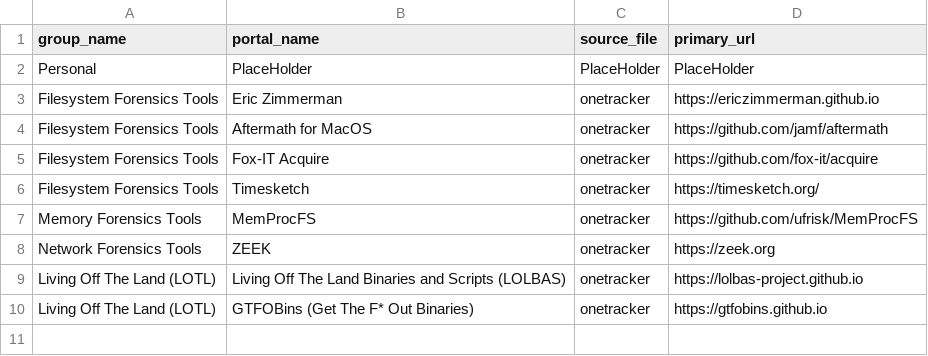
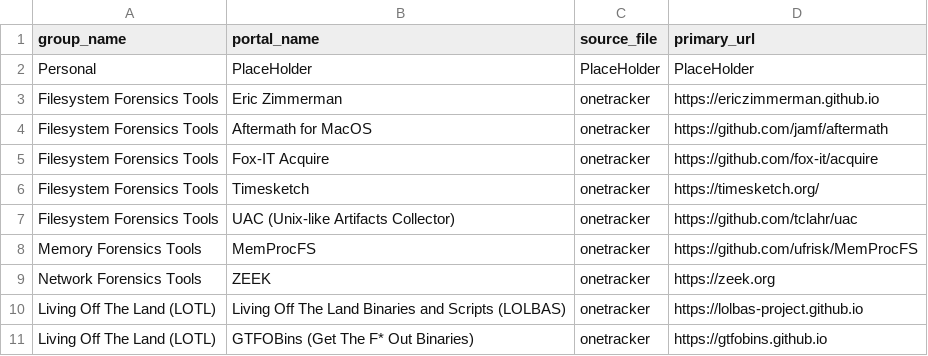
Before and after one commit to arimboor/lookups, a CSV file: onetracker.csv, drawn as a sheet.

Commit message:
Update onetracker.csv

```diff
--- a/onetracker.csv
+++ b/onetracker.csv
@@ -6,2 +6,3 @@ Filesystem Forensics Tools,Fox-IT Acquire,onetracker,https://github.com/fox-it/a
 Filesystem Forensics Tools,Timesketch,onetracker,https://timesketch.org/
+Filesystem Forensics Tools,UAC (Unix-like Artifacts Collector),onetracker,https://github.com/tclahr/uac
 Memory Forensics Tools,MemProcFS,onetracker,https://github.com/ufrisk/MemProcFS
```
